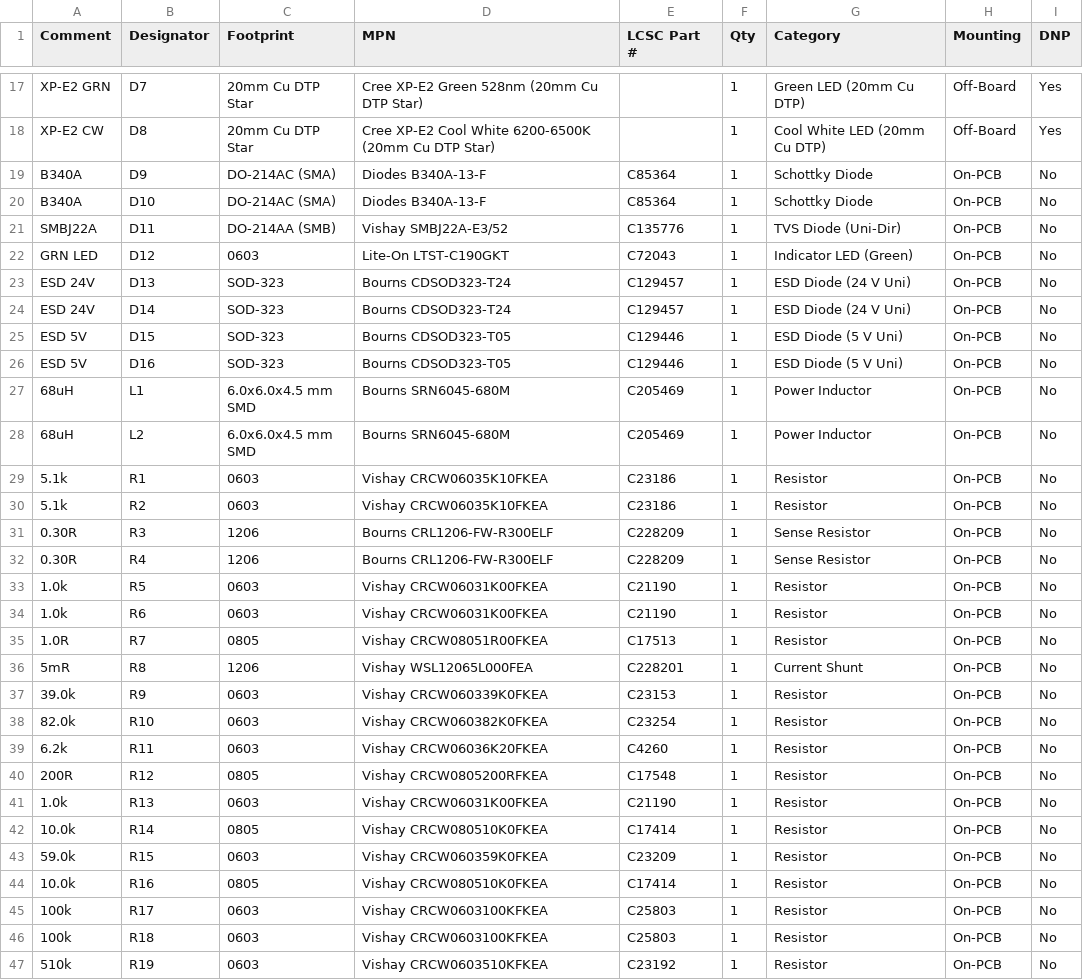
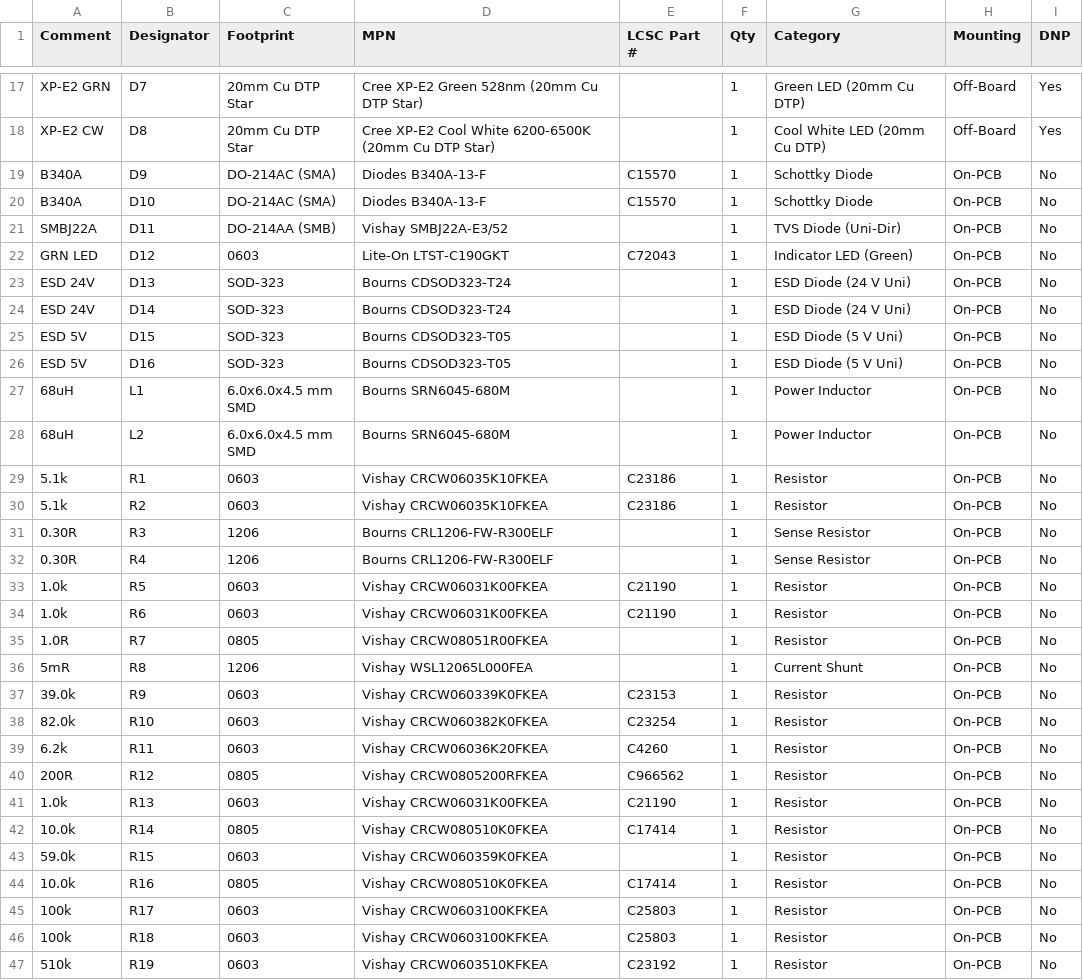
Before and after one commit to alimuldal/lepiled, a CSV file: pcb_design/driver_pcb_bom.csv, drawn as a sheet; only a part is shown, gaps mark what is left out; the diff covers the shown part only.

Commit message:
Add programmatic Hybrid JLCPCB PCBA BOM/CPL generator + fix LCSC audit findings
- Add pcb_design/generate_hybrid_pcba.py deriving 3 deterministic CSVs directly
  from canonical driver_pcb_bom_pcba.csv + driver_pcb_cpl.csv (zero duplicate maintenance):
  * driver_pcb_bom_pcba_hybrid.csv (50 fine-pitch/small SMDs for JLCPCB)
  * driver_pcb_cpl_hybrid.csv (matching 50 SMD placements)
  * driver_pcb_diy_hand_solder.csv (4 THT + 7 chunky 2-pad SMDs across 5 Extended reels)
- Apply 2 electrically verified JLCPCB Basic swaps in Hybrid mode only:
  * U4: TI LM393BIDR -> onsemi LM393DR2G (C7955 Basic, SOIC-8; worst-case UVLO
    17.03-18.06 V ON / 16.15-17.13 V OFF, hyst >= 0.85 V)
  * D9/D10: B340A-13-F -> MDD SS34 (C8678 Basic, 3A/40V SMA)
  * Keep R15 at 59.0k (56k dips WC V_OFF to 15.49 V < 15.75 V; 62k pushes V_ON to 18.85 V)
- Audit & fix LCSC_MAP in build_driver_pcb.py + canonical BOM CSVs:
  * Correct mis-mapped C-codes (U1/U2 C155534->C125330, D9/D10 C85364->C15570,
    Q2/Q3 C51073->C52895, R12 C17548->C966562) and clear wrong/unverified codes
    (R7 C17513 was 1k instead of 1R; D13/D14 C129457 was TTP223; C7 C1618 was 3.9nF)
    so JLCPCB matches live stock by MPN/Comment without silent mis-population
- Wire generate_hybrid_pcba.py into build_driver_pcb.py and enforce byte-for-byte
  1:1 partition parity in bom/verify_bom.py
- Update PCB_SUMMARY.md, ASSEMBLY_GUIDE.md, BOM.md, and README.md

```diff
--- a/pcb_design/driver_pcb_bom.csv
+++ b/pcb_design/driver_pcb_bom.csv
@@ -18,20 +18,20 @@ XP-E2 GRN,D7,20mm Cu DTP Star,Cree XP-E2 Green 528nm (20mm Cu DTP Star),,1,Green
 XP-E2 CW,D8,20mm Cu DTP Star,Cree XP-E2 Cool White 6200-6500K (20mm Cu DTP Star),,1,Cool White LED (20mm Cu DTP),Off-Board,Yes
-B340A,D9,DO-214AC (SMA),Diodes B340A-13-F,C85364,1,Schottky Diode,On-PCB,No
-B340A,D10,DO-214AC (SMA),Diodes B340A-13-F,C85364,1,Schottky Diode,On-PCB,No
-SMBJ22A,D11,DO-214AA (SMB),Vishay SMBJ22A-E3/52,C135776,1,TVS Diode (Uni-Dir),On-PCB,No
+B340A,D9,DO-214AC (SMA),Diodes B340A-13-F,C15570,1,Schottky Diode,On-PCB,No
+B340A,D10,DO-214AC (SMA),Diodes B340A-13-F,C15570,1,Schottky Diode,On-PCB,No
+SMBJ22A,D11,DO-214AA (SMB),Vishay SMBJ22A-E3/52,,1,TVS Diode (Uni-Dir),On-PCB,No
 GRN LED,D12,0603,Lite-On LTST-C190GKT,C72043,1,Indicator LED (Green),On-PCB,No
-ESD 24V,D13,SOD-323,Bourns CDSOD323-T24,C129457,1,ESD Diode (24 V Uni),On-PCB,No
-ESD 24V,D14,SOD-323,Bourns CDSOD323-T24,C129457,1,ESD Diode (24 V Uni),On-PCB,No
-ESD 5V,D15,SOD-323,Bourns CDSOD323-T05,C129446,1,ESD Diode (5 V Uni),On-PCB,No
-ESD 5V,D16,SOD-323,Bourns CDSOD323-T05,C129446,1,ESD Diode (5 V Uni),On-PCB,No
-68uH,L1,6.0x6.0x4.5 mm SMD,Bourns SRN6045-680M,C205469,1,Power Inductor,On-PCB,No
-68uH,L2,6.0x6.0x4.5 mm SMD,Bourns SRN6045-680M,C205469,1,Power Inductor,On-PCB,No
+ESD 24V,D13,SOD-323,Bourns CDSOD323-T24,,1,ESD Diode (24 V Uni),On-PCB,No
+ESD 24V,D14,SOD-323,Bourns CDSOD323-T24,,1,ESD Diode (24 V Uni),On-PCB,No
+ESD 5V,D15,SOD-323,Bourns CDSOD323-T05,,1,ESD Diode (5 V Uni),On-PCB,No
+ESD 5V,D16,SOD-323,Bourns CDSOD323-T05,,1,ESD Diode (5 V Uni),On-PCB,No
+68uH,L1,6.0x6.0x4.5 mm SMD,Bourns SRN6045-680M,,1,Power Inductor,On-PCB,No
+68uH,L2,6.0x6.0x4.5 mm SMD,Bourns SRN6045-680M,,1,Power Inductor,On-PCB,No
 5.1k,R1,0603,Vishay CRCW06035K10FKEA,C23186,1,Resistor,On-PCB,No
 5.1k,R2,0603,Vishay CRCW06035K10FKEA,C23186,1,Resistor,On-PCB,No
-0.30R,R3,1206,Bourns CRL1206-FW-R300ELF,C228209,1,Sense Resistor,On-PCB,No
-0.30R,R4,1206,Bourns CRL1206-FW-R300ELF,C228209,1,Sense Resistor,On-PCB,No
+0.30R,R3,1206,Bourns CRL1206-FW-R300ELF,,1,Sense Resistor,On-PCB,No
+0.30R,R4,1206,Bourns CRL1206-FW-R300ELF,,1,Sense Resistor,On-PCB,No
 1.0k,R5,0603,Vishay CRCW06031K00FKEA,C21190,1,Resistor,On-PCB,No
 1.0k,R6,0603,Vishay CRCW06031K00FKEA,C21190,1,Resistor,On-PCB,No
-1.0R,R7,0805,Vishay CRCW08051R00FKEA,C17513,1,Resistor,On-PCB,No
-5mR,R8,1206,Vishay WSL12065L000FEA,C228201,1,Current Shunt,On-PCB,No
+1.0R,R7,0805,Vishay CRCW08051R00FKEA,,1,Resistor,On-PCB,No
+5mR,R8,1206,Vishay WSL12065L000FEA,,1,Current Shunt,On-PCB,No
 39.0k,R9,0603,Vishay CRCW060339K0FKEA,C23153,1,Resistor,On-PCB,No
@@ -39,6 +39,6 @@ ESD 5V,D16,SOD-323,Bourns CDSOD323-T05,C129446,1,ESD Diode (5 V Uni),On-PCB,No
 6.2k,R11,0603,Vishay CRCW06036K20FKEA,C4260,1,Resistor,On-PCB,No
-200R,R12,0805,Vishay CRCW0805200RFKEA,C17548,1,Resistor,On-PCB,No
+200R,R12,0805,Vishay CRCW0805200RFKEA,C966562,1,Resistor,On-PCB,No
 1.0k,R13,0603,Vishay CRCW06031K00FKEA,C21190,1,Resistor,On-PCB,No
 10.0k,R14,0805,Vishay CRCW080510K0FKEA,C17414,1,Resistor,On-PCB,No
-59.0k,R15,0603,Vishay CRCW060359K0FKEA,C23209,1,Resistor,On-PCB,No
+59.0k,R15,0603,Vishay CRCW060359K0FKEA,,1,Resistor,On-PCB,No
 10.0k,R16,0805,Vishay CRCW080510K0FKEA,C17414,1,Resistor,On-PCB,No
```
Also changed, not shown: 12 edited cells elsewhere in this file, pcb_design/driver_pcb_bom_pcba.csv, 10 other files.
